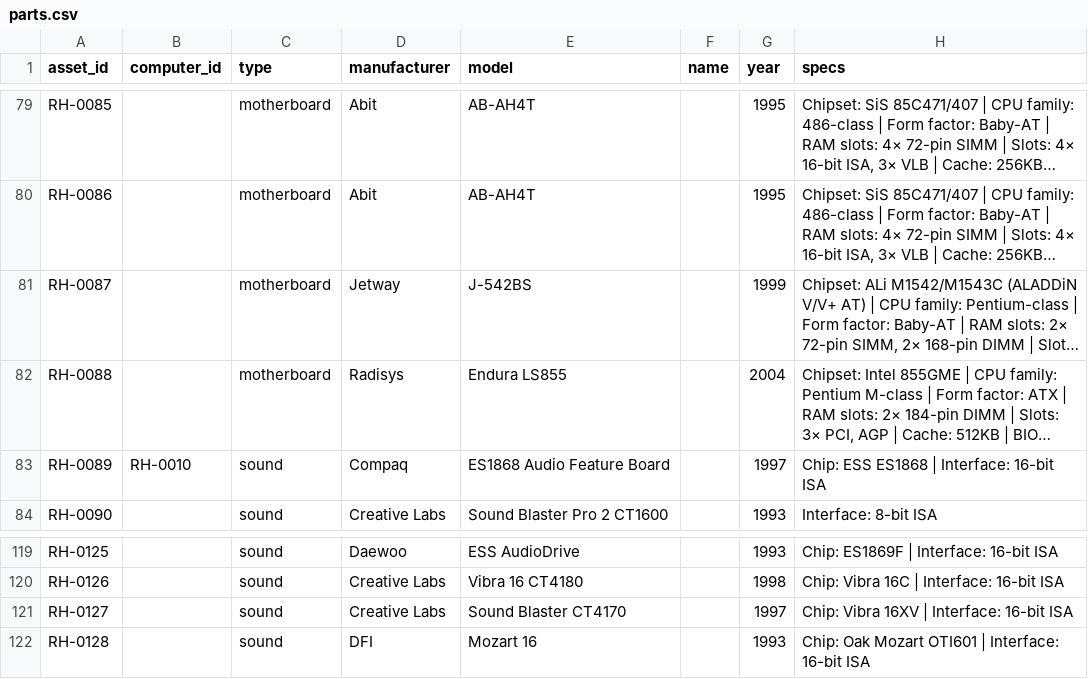
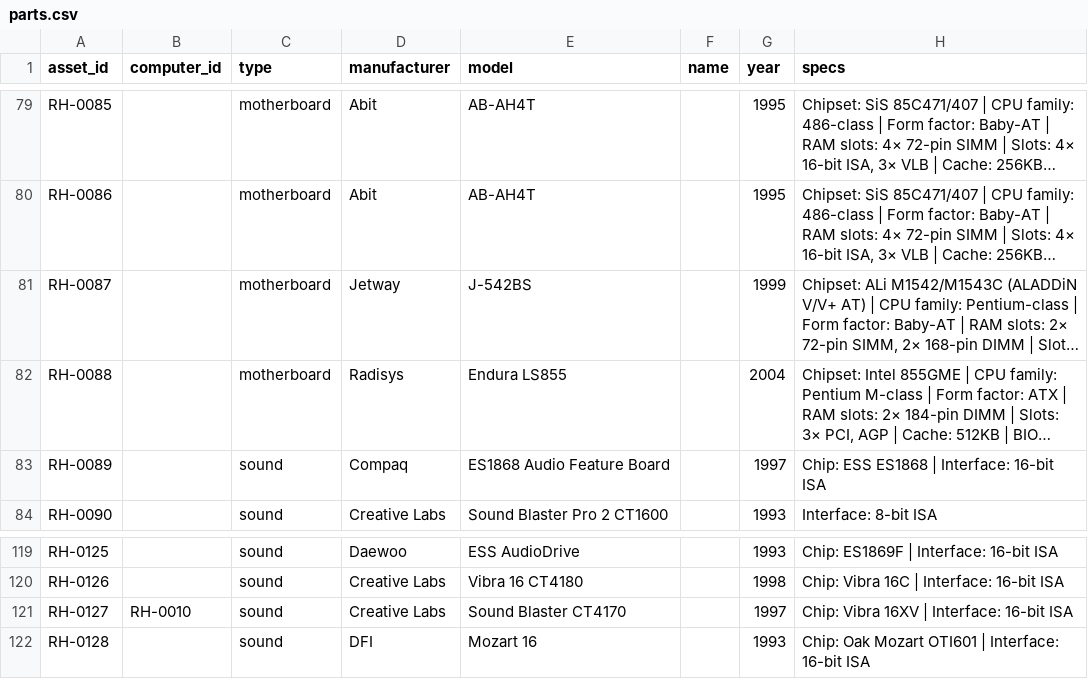
Before and after one commit to hmerrett/retro-hardware-database, a CSV file: data/parts.csv, drawn as a sheet; only a part is shown, gaps mark what is left out; long unchanged cells end in …; the diff names each change by its address in the sheet, - before the commit and + after, or states it on an @@ line.

Commit message:
Update catalogue (2026-07-08 21:46)

```diff
--- a/data/parts.csv
+++ b/data/parts.csv
-B83 (computer_id): RH-0010
+B83 (computer_id): (empty)
-B121 (computer_id): (empty)
+B121 (computer_id): RH-0010
```
